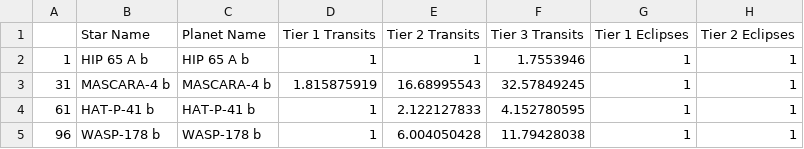
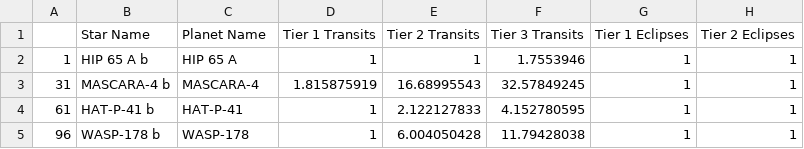
Before and after one commit to cherylwang20/Ariel_Project, a CSV file: data/four_target.csv, drawn as a sheet; only a part is shown; the diff names each change by its address in the sheet, - before the commit and + after, or states it on an @@ line.

```diff
--- a/data/four_target.csv
+++ b/data/four_target.csv
-C2 (Planet Name): HIP 65 A b
+C2 (Planet Name): HIP 65 A
-C3 (Planet Name): MASCARA-4 b
+C3 (Planet Name): MASCARA-4
-C4 (Planet Name): HAT-P-41 b
+C4 (Planet Name): HAT-P-41
-C5 (Planet Name): WASP-178 b
+C5 (Planet Name): WASP-178
```
Also changed, not shown: data/selected_target_final.csv, 22 other files.
